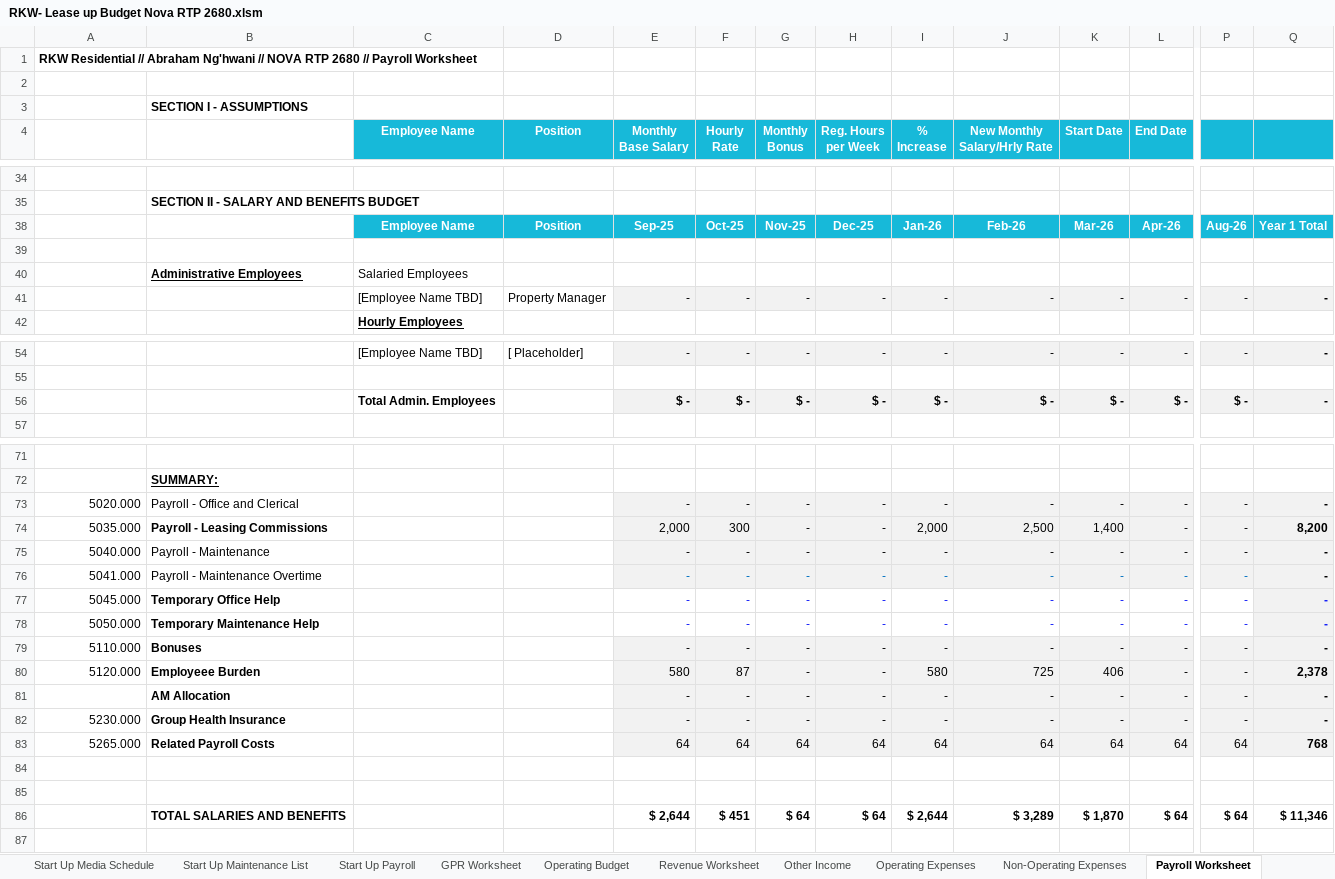
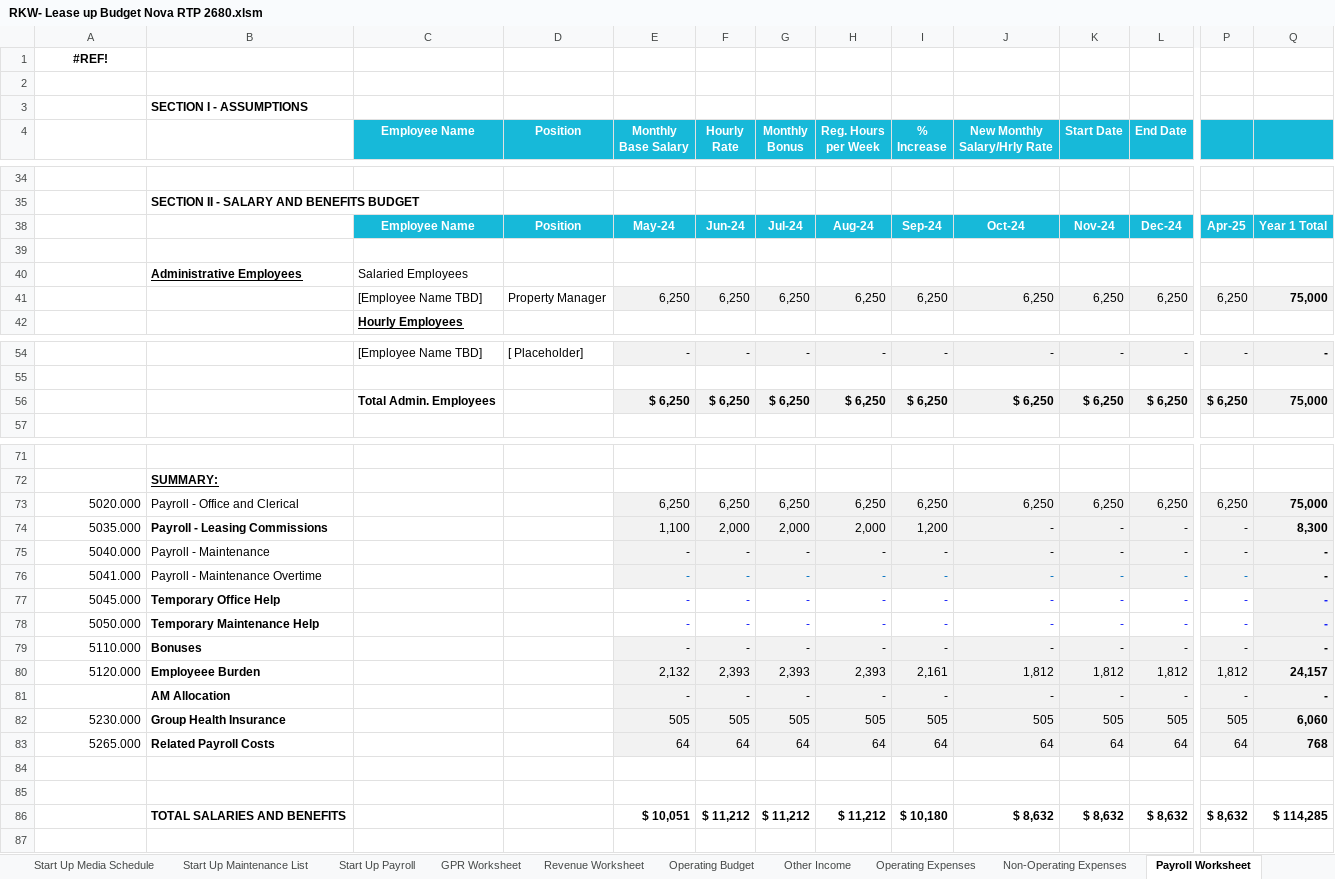
Before and after one commit to fredsabuni/summermeadows, an Excel workbook: assets/RKW- Lease up Budget Nova RTP 2680.xlsm, sheet Payroll Worksheet, drawn as a sheet; only a part is shown, gaps mark what is left out; values as stored, in another font and other column widths than the file's, no borders; removed rows and columns are numbered as before the commit, all else as after; rows hold the shown columns only; the diff covers the shown part only; the diff names each change by its address in the sheet, - before the commit and + after, or states it on an @@ line.

```diff
--- a/assets/RKW- Lease up Budget Nova RTP 2680.xlsm (sheet Payroll Worksheet)
+++ b/assets/RKW- Lease up Budget Nova RTP 2680.xlsm (sheet Payroll Worksheet)
@@ sheet tab order changed: Start Up Media Schedule | Start Up Maintenance List | Start Up Payroll | GPR Worksheet | Revenue Worksheet | Operating Budget | Other Income | Operating Expenses | Non-Operating Expenses | Payroll Worksheet @@
-A1: RKW Residential // Abraham Ng'hwani // NOVA RTP 2680 // Payroll Worksheet
+A1: #REF!
-A1 alignment: left
+A1 alignment: center
-row 38:  |  | Employee Name | Position | Sep-25 | Oct-25 | Nov-25 | Dec-25 | Jan-26 | Feb-26 | Mar-26 | Apr-26 | Aug-26 | Year 1 Total
+row 38:  |  | Employee Name | Position | May-24 | Jun-24 | Jul-24 | Aug-24 | Sep-24 | Oct-24 | Nov-24 | Dec-24 | Apr-25 | Year 1 Total
-row 41:  |  | [Employee Name TBD] | Property Manager | - | - | - | - | - | - | - | - | - | -
+row 41:  |  | [Employee Name TBD] | Property Manager | 6,250 | 6,250 | 6,250 | 6,250 | 6,250 | 6,250 | 6,250 | 6,250 | 6,250 | 75,000
-row 56:  |  | Total Admin. Employees |  | $ - | $ - | $ - | $ - | $ - | $ - | $ - | $ - | $ - | -
+row 56:  |  | Total Admin. Employees |  | $ 6,250 | $ 6,250 | $ 6,250 | $ 6,250 | $ 6,250 | $ 6,250 | $ 6,250 | $ 6,250 | $ 6,250 | 75,000
-row 73: 5020.000 | Payroll - Office and Clerical |  |  | - | - | - | - | - | - | - | - | - | -
+row 73: 5020.000 | Payroll - Office and Clerical |  |  | 6,250 | 6,250 | 6,250 | 6,250 | 6,250 | 6,250 | 6,250 | 6,250 | 6,250 | 75,000
-E74 (Monthly Base Salary): 2,000
+E74 (Monthly Base Salary): 1,100
-F74 (Hourly Rate): 300
+F74 (Hourly Rate): 2,000
-G74 (Monthly Bonus): -
+G74 (Monthly Bonus): 2,000
-H74 (Reg. Hours per Week): -
+H74 (Reg. Hours per Week): 2,000
-I74 (% Increase): 2,000
+I74 (% Increase): 1,200
-J74 (New Monthly Salary/Hrly Rate): 2,500
+J74 (New Monthly Salary/Hrly Rate): -
-K74 (Start Date): 1,400
+K74 (Start Date): -
-Q74: 8,200
+Q74: 8,300
-row 80: 5120.000 | Employeee Burden |  |  | 580 | 87 | - | - | 580 | 725 | 406 | - | - | 2,378
+row 80: 5120.000 | Employeee Burden |  |  | 2,132 | 2,393 | 2,393 | 2,393 | 2,161 | 1,812 | 1,812 | 1,812 | 1,812 | 24,157
-row 82: 5230.000 | Group Health Insurance |  |  | - | - | - | - | - | - | - | - | - | -
+row 82: 5230.000 | Group Health Insurance |  |  | 505 | 505 | 505 | 505 | 505 | 505 | 505 | 505 | 505 | 6,060
-row 86:  | TOTAL SALARIES AND BENEFITS |  |  | $ 2,644 | $ 451 | $ 64 | $ 64 | $ 2,644 | $ 3,289 | $ 1,870 | $ 64 | $ 64 | $ 11,346
+row 86:  | TOTAL SALARIES AND BENEFITS |  |  | $ 10,051 | $ 11,212 | $ 11,212 | $ 11,212 | $ 10,180 | $ 8,632 | $ 8,632 | $ 8,632 | $ 8,632 | $ 114,285
```
Also changed, not shown: 9 edited cells elsewhere in this sheet, sheet Operating Budget, sheet Marketing Worksheet, sheet Revenue Worksheet, sheet Operating Expenses, sheet Other Income, sheet GPR Worksheet, 8 more sheets, formulas that keep their value, hidden cells, charts or pictures, 27 other files.
